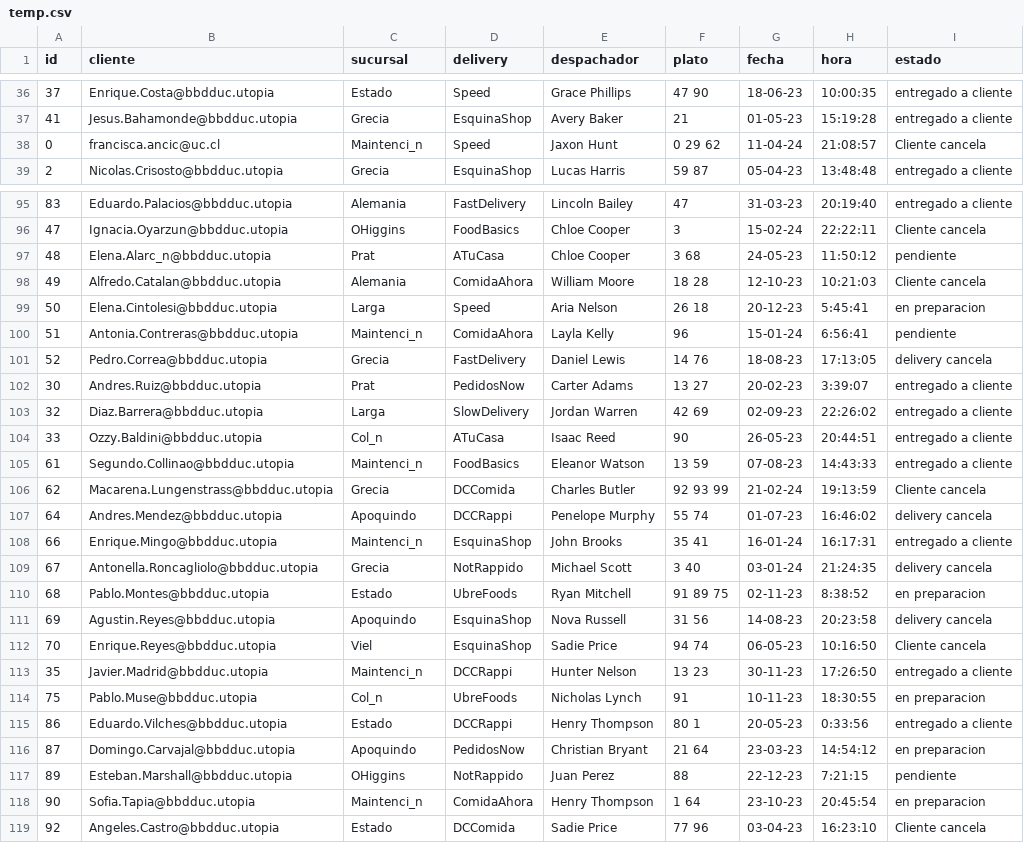
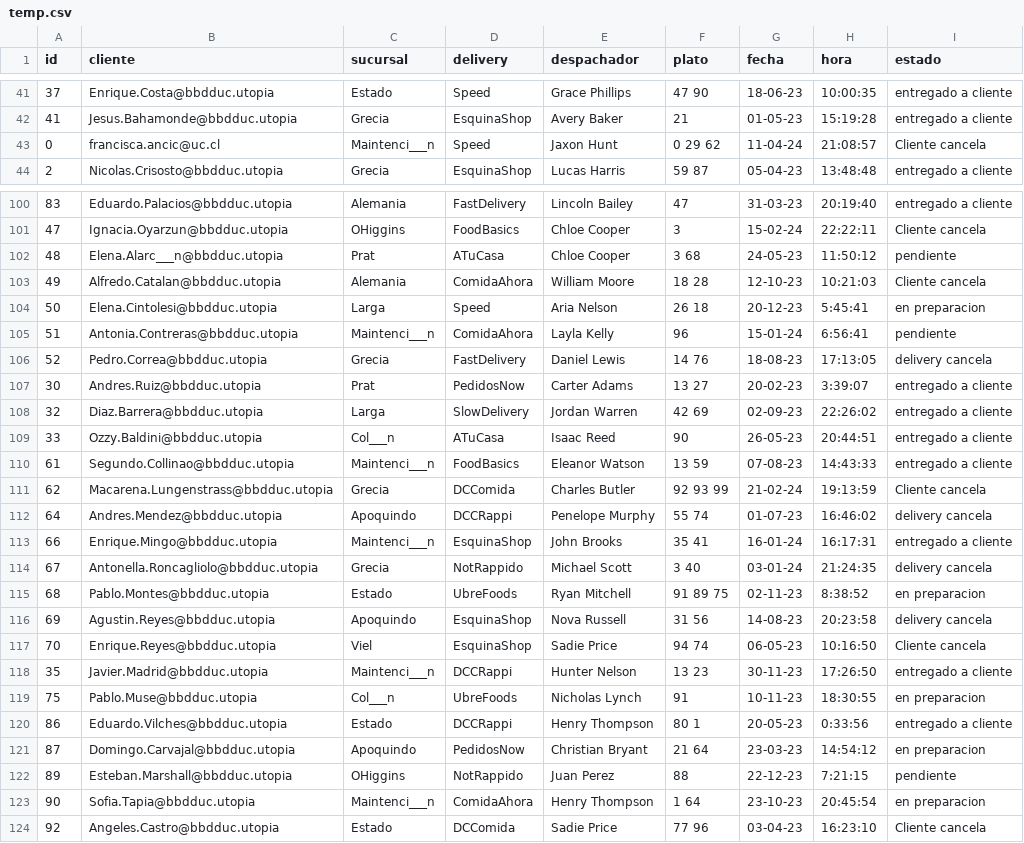
Before and after one commit to CabraVicente/BDD-grupo41, a CSV file: data/temp.csv, drawn as a sheet; only a part is shown, gaps mark what is left out; the diff covers the shown part only.

```diff
--- a/data/temp.csv
+++ b/data/temp.csv
@@ -37,3 +42,3 @@ id;cliente;sucursal;delivery;despachador;plato;fecha;hora;estado
 41;Jesus.Bahamonde@bbdduc.utopia;Grecia;EsquinaShop;Avery Baker;21;01-05-23;15:19:28;entregado a cliente
-0;francisca.ancic@uc.cl;Maintenci_n;Speed;Jaxon Hunt;0  29  62;11-04-24;21:08:57;Cliente cancela
+0;francisca.ancic@uc.cl;Maintenci___n;Speed;Jaxon Hunt;0  29  62;11-04-24;21:08:57;Cliente cancela
 2;Nicolas.Crisosto@bbdduc.utopia;Grecia;EsquinaShop;Lucas Harris;59  87;05-04-23;13:48:48;entregado a cliente
@@ -96,6 +101,6 @@ id;cliente;sucursal;delivery;despachador;plato;fecha;hora;estado
 47;Ignacia.Oyarzun@bbdduc.utopia;OHiggins;FoodBasics;Chloe Cooper;3;15-02-24;22:22:11;Cliente cancela
-48;Elena.Alarc_n@bbdduc.utopia;Prat;ATuCasa;Chloe Cooper;3  68;24-05-23;11:50:12;pendiente
+48;Elena.Alarc___n@bbdduc.utopia;Prat;ATuCasa;Chloe Cooper;3  68;24-05-23;11:50:12;pendiente
 49;Alfredo.Catalan@bbdduc.utopia;Alemania;ComidaAhora;William Moore;18  28;12-10-23;10:21:03;Cliente cancela
 50;Elena.Cintolesi@bbdduc.utopia;Larga;Speed;Aria Nelson;26  18;20-12-23;5:45:41;en preparacion
-51;Antonia.Contreras@bbdduc.utopia;Maintenci_n;ComidaAhora;Layla Kelly;96;15-01-24;6:56:41;pendiente
+51;Antonia.Contreras@bbdduc.utopia;Maintenci___n;ComidaAhora;Layla Kelly;96;15-01-24;6:56:41;pendiente
 52;Pedro.Correa@bbdduc.utopia;Grecia;FastDelivery;Daniel Lewis;14  76;18-08-23;17:13:05;delivery cancela
@@ -103,7 +108,7 @@ id;cliente;sucursal;delivery;despachador;plato;fecha;hora;estado
 32;Diaz.Barrera@bbdduc.utopia;Larga;SlowDelivery;Jordan Warren;42  69;02-09-23;22:26:02;entregado a cliente
-33;Ozzy.Baldini@bbdduc.utopia;Col_n;ATuCasa;Isaac Reed;90;26-05-23;20:44:51;entregado a cliente
-61;Segundo.Collinao@bbdduc.utopia;Maintenci_n;FoodBasics;Eleanor Watson;13  59;07-08-23;14:43:33;entregado a cliente
+33;Ozzy.Baldini@bbdduc.utopia;Col___n;ATuCasa;Isaac Reed;90;26-05-23;20:44:51;entregado a cliente
+61;Segundo.Collinao@bbdduc.utopia;Maintenci___n;FoodBasics;Eleanor Watson;13  59;07-08-23;14:43:33;entregado a cliente
 62;Macarena.Lungenstrass@bbdduc.utopia;Grecia;DCComida;Charles Butler;92  93  99;21-02-24;19:13:59;Cliente cancela
 64;Andres.Mendez@bbdduc.utopia;Apoquindo;DCCRappi;Penelope Murphy;55  74;01-07-23;16:46:02;delivery cancela
-66;Enrique.Mingo@bbdduc.utopia;Maintenci_n;EsquinaShop;John Brooks;35  41;16-01-24;16:17:31;entregado a cliente
+66;Enrique.Mingo@bbdduc.utopia;Maintenci___n;EsquinaShop;John Brooks;35  41;16-01-24;16:17:31;entregado a cliente
 67;Antonella.Roncagliolo@bbdduc.utopia;Grecia;NotRappido;Michael Scott;3  40;03-01-24;21:24:35;delivery cancela
@@ -112,4 +117,4 @@ id;cliente;sucursal;delivery;despachador;plato;fecha;hora;estado
 70;Enrique.Reyes@bbdduc.utopia;Viel;EsquinaShop;Sadie Price;94  74;06-05-23;10:16:50;Cliente cancela
-35;Javier.Madrid@bbdduc.utopia;Maintenci_n;DCCRappi;Hunter Nelson;13  23;30-11-23;17:26:50;entregado a cliente
-75;Pablo.Muse@bbdduc.utopia;Col_n;UbreFoods;Nicholas Lynch;91;10-11-23;18:30:55;en preparacion
+35;Javier.Madrid@bbdduc.utopia;Maintenci___n;DCCRappi;Hunter Nelson;13  23;30-11-23;17:26:50;entregado a cliente
+75;Pablo.Muse@bbdduc.utopia;Col___n;UbreFoods;Nicholas Lynch;91;10-11-23;18:30:55;en preparacion
 86;Eduardo.Vilches@bbdduc.utopia;Estado;DCCRappi;Henry Thompson;80  1;20-05-23;0:33:56;entregado a cliente
@@ -117,3 +122,3 @@ id;cliente;sucursal;delivery;despachador;plato;fecha;hora;estado
 89;Esteban.Marshall@bbdduc.utopia;OHiggins;NotRappido;Juan Perez;88;22-12-23;7:21:15;pendiente
-90;Sofia.Tapia@bbdduc.utopia;Maintenci_n;ComidaAhora;Henry Thompson;1  64;23-10-23;20:45:54;en preparacion
+90;Sofia.Tapia@bbdduc.utopia;Maintenci___n;ComidaAhora;Henry Thompson;1  64;23-10-23;20:45:54;en preparacion
 92;Angeles.Castro@bbdduc.utopia;Estado;DCComida;Sadie Price;77  96;03-04-23;16:23:10;Cliente cancela
```
Also changed, not shown: 5 added rows and 22 edited cells elsewhere in this file, data/pedidos.csv, data/suscripciones.csv, 6 other files.
